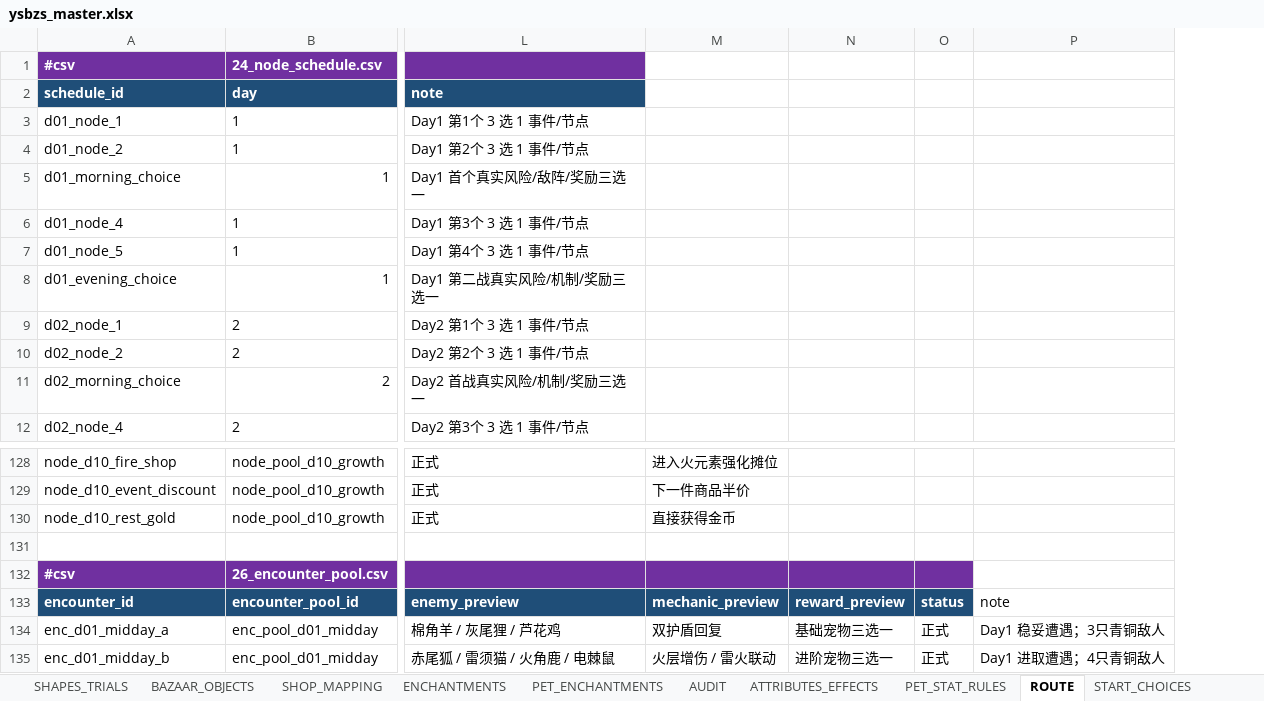
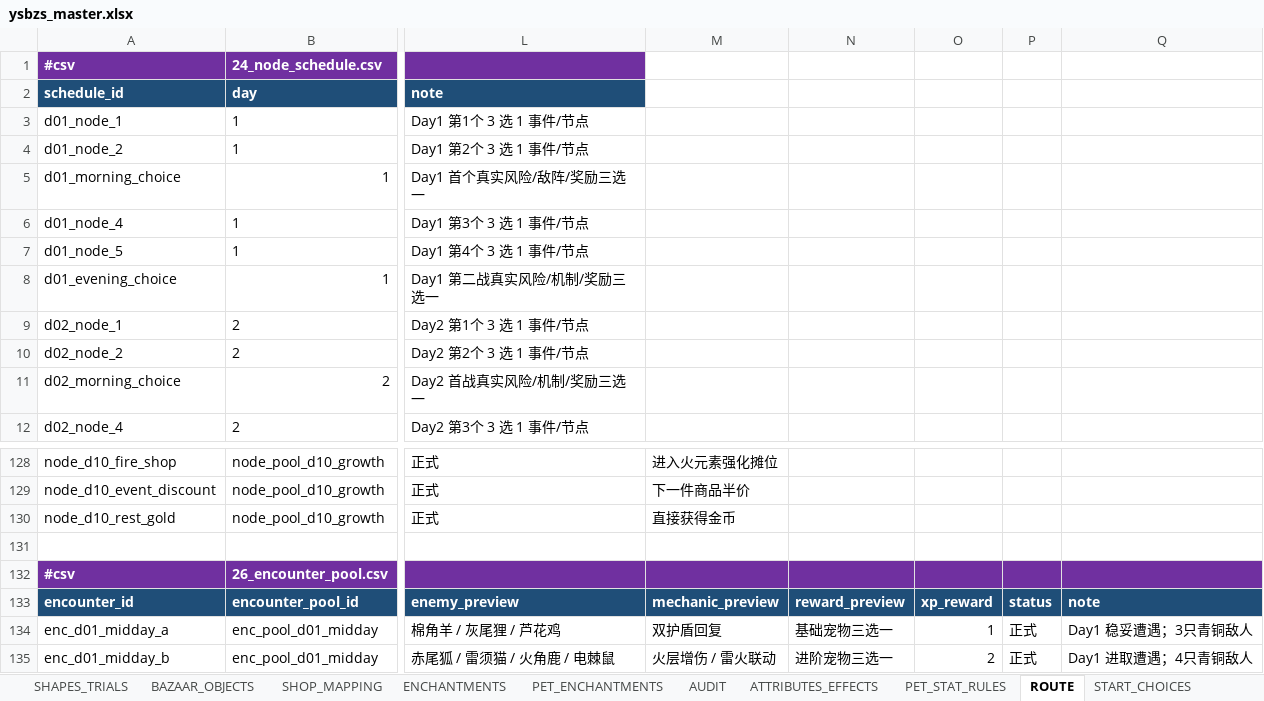
Before and after one commit to jyf0330/ysbzs, an Excel workbook: xlsx/ysbzs_master.xlsx, sheet ROUTE, drawn as a sheet; only a part is shown, gaps mark what is left out; values as stored, in another font and other column widths than the file's, no borders; addresses are those after the commit; the diff names each change by its address in the sheet, - before the commit and + after, or states it on an @@ line.

```diff
--- a/xlsx/ysbzs_master.xlsx (sheet ROUTE)
+++ b/xlsx/ysbzs_master.xlsx (sheet ROUTE)
+column O, rows 133-135: xp_reward | 1 | 2
-Q132 fill: none
+Q132 fill: #7030A0
@@ Q133 fill: none → #1F4E78, bold: off → on, text colour: black → #FFFFFF @@
```
Also changed, not shown: other sheet tabs, 27 other files.
